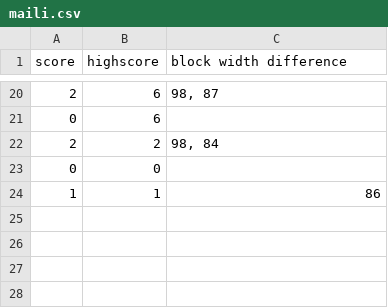
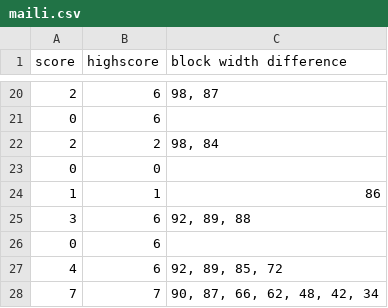
Before and after one commit to MailiTruong/ComputeSci, a CSV file: Week3/StackRush/Players/maili.csv, drawn as a sheet; only a part is shown, gaps mark what is left out; the diff names each change by its address in the sheet, - before the commit and + after, or states it on an @@ line.

```diff
--- a/Week3/StackRush/Players/maili.csv
+++ b/Week3/StackRush/Players/maili.csv
+row 25: 3 | 6 | 92, 89, 88
+row 26: 0 | 6
+row 27: 4 | 6 | 92, 89, 85, 72
+row 28: 7 | 7 | 90, 87, 66, 62, 48, 42, 34
```
Also changed, not shown: 8 other files.
